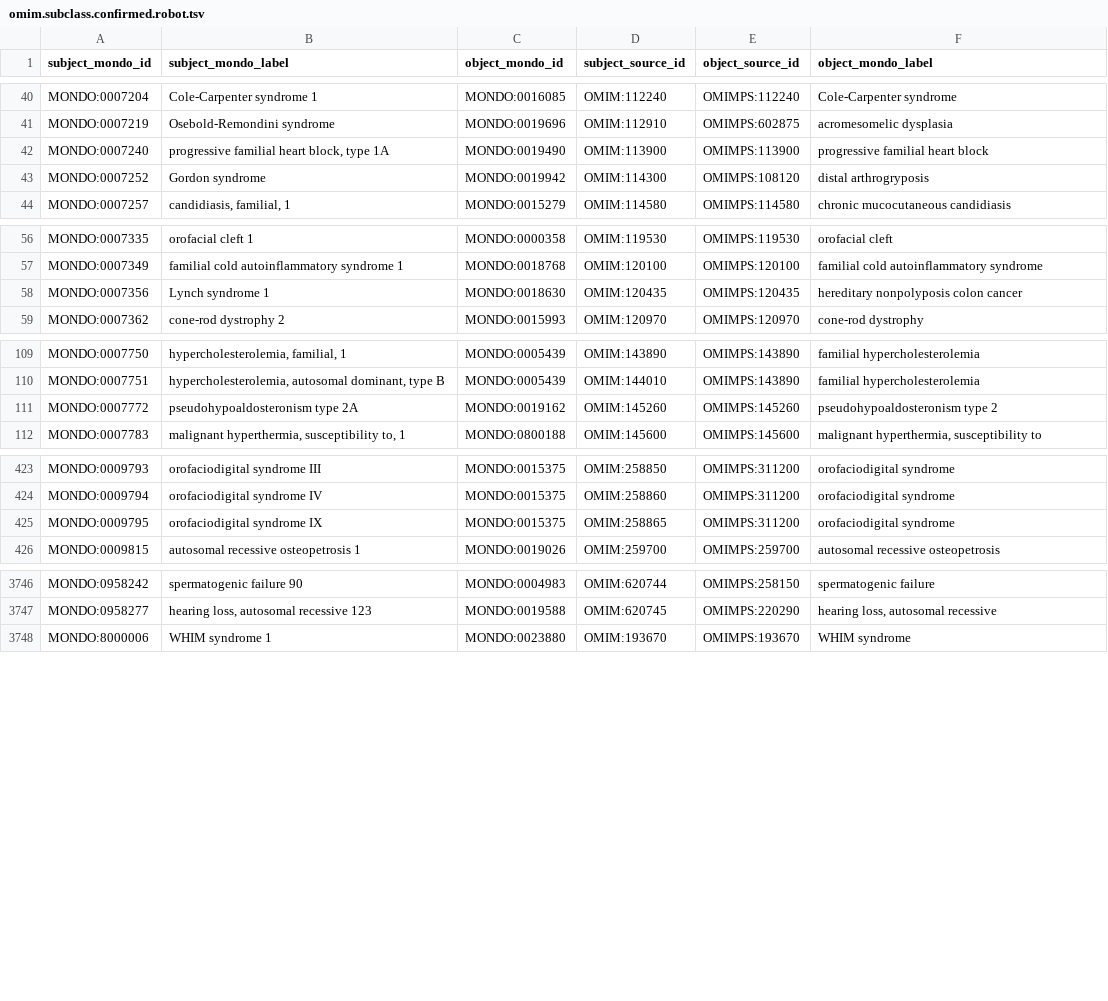
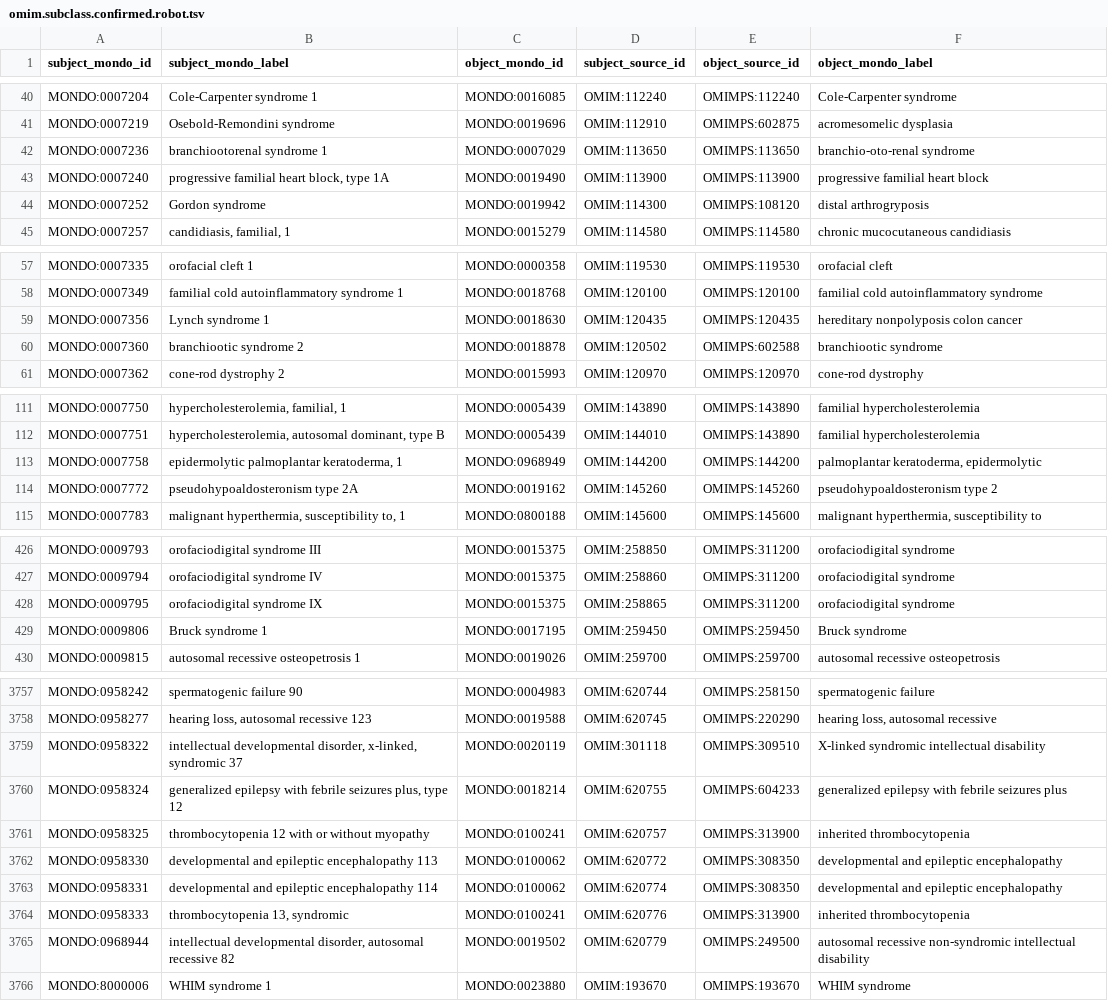
Before and after one commit to monarch-initiative/mondo-ingest, a TSV file: src/ontology/reports/omim.subclass.confirmed.robot.tsv, drawn as a sheet; only a part is shown, gaps mark what is left out; the diff covers the shown part only; the diff names each change by its address in the sheet, - before the commit and + after, or states it on an @@ line.

Commit message:
Build of data files - feature branch

```diff
--- a/src/ontology/reports/omim.subclass.confirmed.robot.tsv
+++ b/src/ontology/reports/omim.subclass.confirmed.robot.tsv
+row 42: MONDO:0007236 | branchiootorenal syndrome 1 | MONDO:0007029 | OMIM:113650 | OMIMPS:113650 | branchio-oto-renal syndrome
+row 60: MONDO:0007360 | branchiootic syndrome 2 | MONDO:0018878 | OMIM:120502 | OMIMPS:602588 | branchiootic syndrome
+row 113: MONDO:0007758 | epidermolytic palmoplantar keratoderma, 1 | MONDO:0968949 | OMIM:144200 | OMIMPS:144200 | palmoplantar keratoderma, epidermolytic
+row 429: MONDO:0009806 | Bruck syndrome 1 | MONDO:0017195 | OMIM:259450 | OMIMPS:259450 | Bruck syndrome
+row 3759: MONDO:0958322 | intellectual developmental disorder, x-linked, syndromic 37 | MONDO:0020119 | OMIM:301118 | OMIMPS:309510 | X-linked syndromic intellectual disability
+row 3760: MONDO:0958324 | generalized epilepsy with febrile seizures plus, type 12 | MONDO:0018214 | OMIM:620755 | OMIMPS:604233 | generalized epilepsy with febrile seizures plus
+row 3761: MONDO:0958325 | thrombocytopenia 12 with or without myopathy | MONDO:0100241 | OMIM:620757 | OMIMPS:313900 | inherited thrombocytopenia
+row 3762: MONDO:0958330 | developmental and epileptic encephalopathy 113 | MONDO:0100062 | OMIM:620772 | OMIMPS:308350 | developmental and epileptic encephalopathy
+row 3763: MONDO:0958331 | developmental and epileptic encephalopathy 114 | MONDO:0100062 | OMIM:620774 | OMIMPS:308350 | developmental and epileptic encephalopathy
+row 3764: MONDO:0958333 | thrombocytopenia 13, syndromic | MONDO:0100241 | OMIM:620776 | OMIMPS:313900 | inherited thrombocytopenia
+row 3765: MONDO:0968944 | intellectual developmental disorder, autosomal recessive 82 | MONDO:0019502 | OMIM:620779 | OMIMPS:249500 | autosomal recessive non-syndromic intellectual disability
```
Also changed, not shown: 7 added rows elsewhere in this file, src/ontology/lexmatch/split-mapping-set/mondo_exactmatch_omim.tsv, src/ontology/lexmatch/split-mapping-set/mondo_exactmatch_omimps.tsv, 55 other files.
